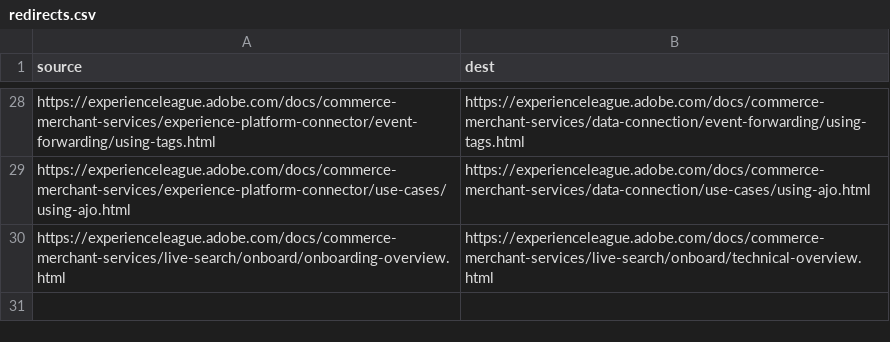
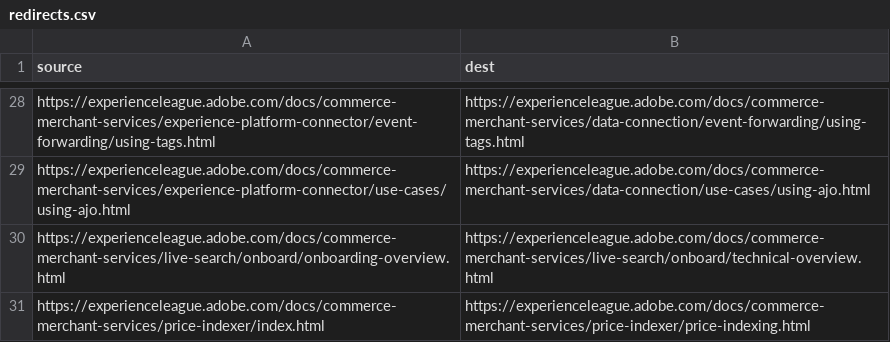
Before and after one commit to AdobeDocs/commerce-merchant-services.ko-KR, a CSV file: redirects.csv, drawn as a sheet; only a part is shown, gaps mark what is left out; the diff names each change by its address in the sheet, - before the commit and + after, or states it on an @@ line.

Commit message:
Updating Old File for core commit 056d0725da7877128409048720c2641204f11802

```diff
--- a/redirects.csv
+++ b/redirects.csv
+row 31: https://experienceleague.adobe.com/docs/commerce-merchant-services/price-indexer/index.html | https://experienceleague.adobe.com/docs/commerce-merchant-services/price-indexer/price-indexing.html
```
